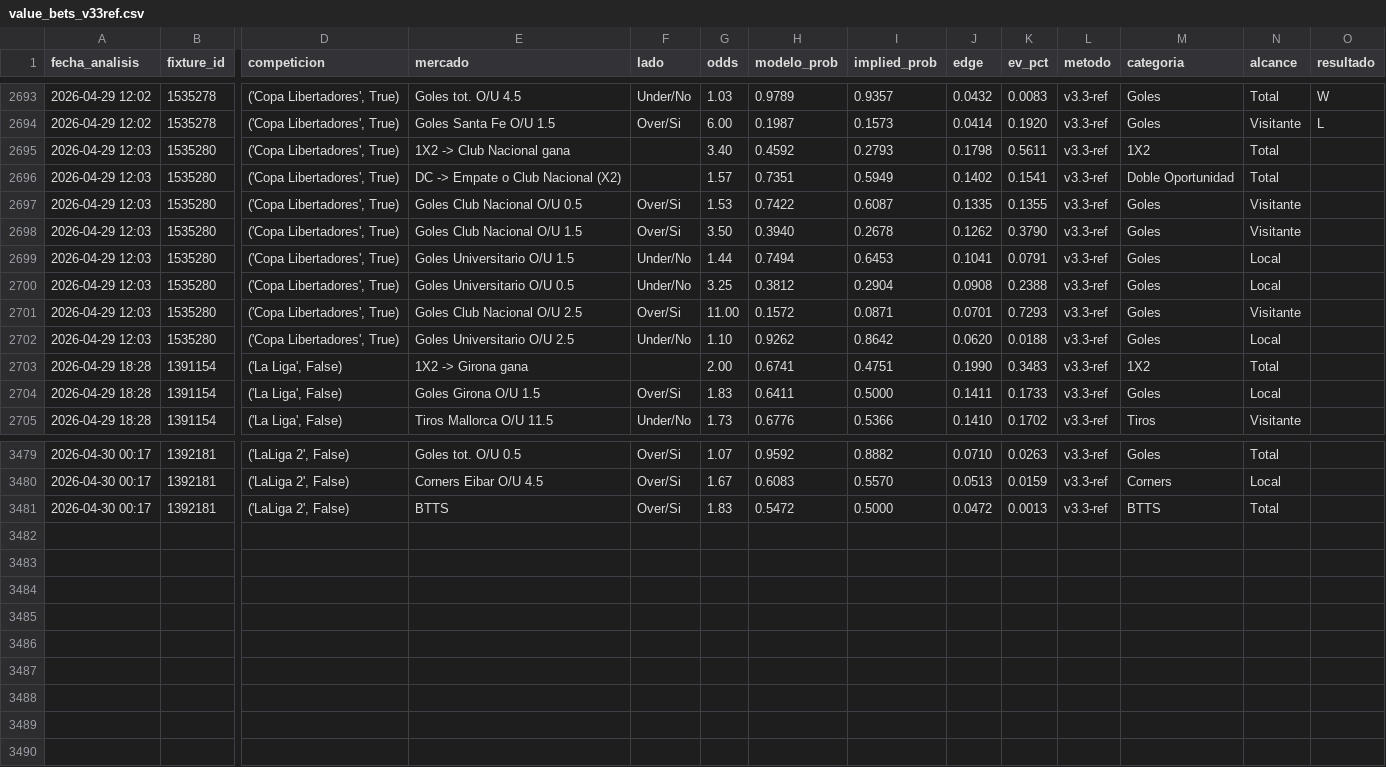
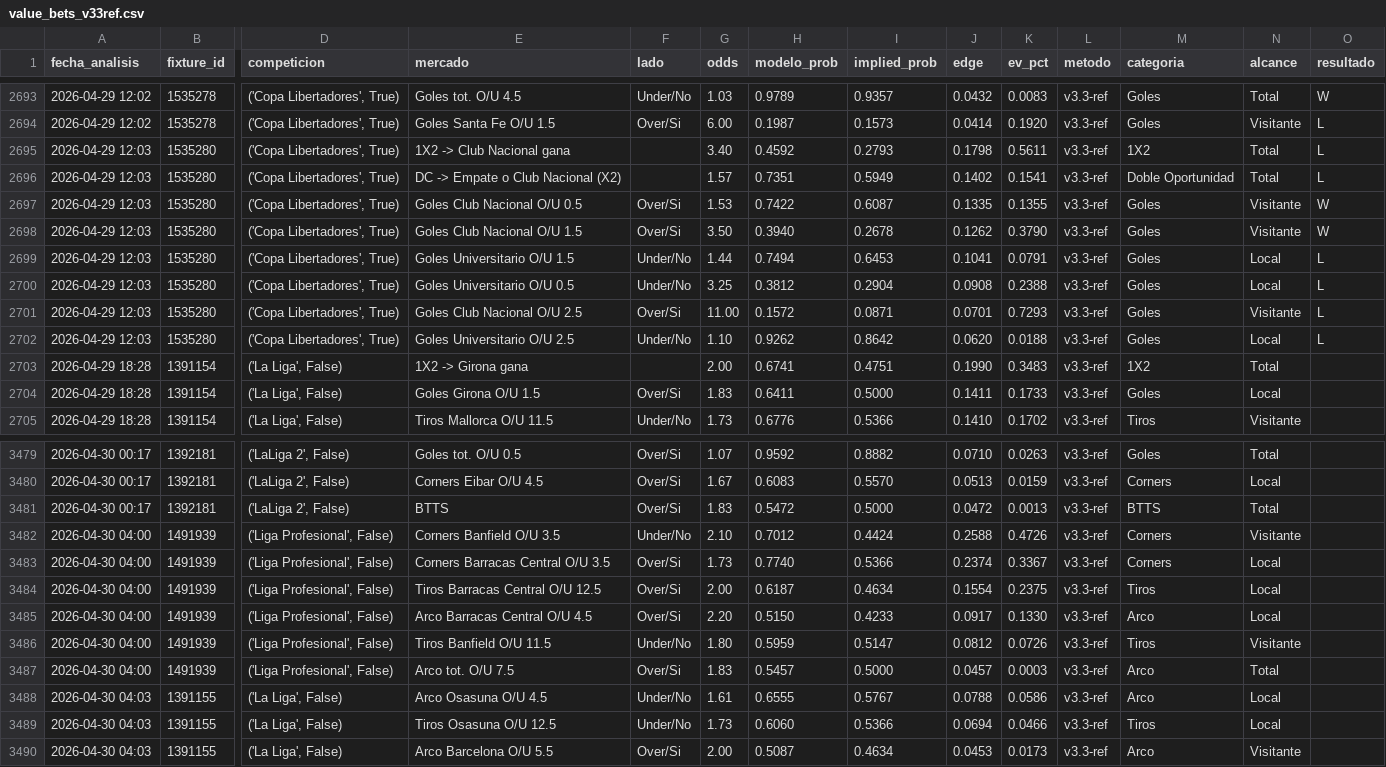
Before and after one commit to MatiasDas223/ApuestasDepo, a CSV file: data/apuestas/value_bets_v33ref.csv, drawn as a sheet; only a part is shown, gaps mark what is left out; rows hold the shown columns only; the diff covers the shown part only; the diff names each change by its address in the sheet, - before the commit and + after, or states it on an @@ line.

```diff
--- a/data/apuestas/value_bets_v33ref.csv
+++ b/data/apuestas/value_bets_v33ref.csv
-O2695:O2696 (resultado): (empty)
+O2695:O2696 (resultado): L
-O2697:O2698 (resultado): (empty)
+O2697:O2698 (resultado): W
-O2699:O2702 (resultado): (empty)
+O2699:O2702 (resultado): L
+row 3482: 2026-04-30 04:00 | 1491939 | ('Liga Profesional', False) | Corners Banfield O/U 3.5 | Under/No | 2.10 | 0.7012 | 0.4424 | 0.2588 | 0.4726 | v3.3-ref | Corners | Visitante
+row 3483: 2026-04-30 04:00 | 1491939 | ('Liga Profesional', False) | Corners Barracas Central O/U 3.5 | Over/Si | 1.73 | 0.7740 | 0.5366 | 0.2374 | 0.3367 | v3.3-ref | Corners | Local
+row 3484: 2026-04-30 04:00 | 1491939 | ('Liga Profesional', False) | Tiros Barracas Central O/U 12.5 | Over/Si | 2.00 | 0.6187 | 0.4634 | 0.1554 | 0.2375 | v3.3-ref | Tiros | Local
+row 3485: 2026-04-30 04:00 | 1491939 | ('Liga Profesional', False) | Arco Barracas Central O/U 4.5 | Over/Si | 2.20 | 0.5150 | 0.4233 | 0.0917 | 0.1330 | v3.3-ref | Arco | Local
+row 3486: 2026-04-30 04:00 | 1491939 | ('Liga Profesional', False) | Tiros Banfield O/U 11.5 | Under/No | 1.80 | 0.5959 | 0.5147 | 0.0812 | 0.0726 | v3.3-ref | Tiros | Visitante
+row 3487: 2026-04-30 04:00 | 1491939 | ('Liga Profesional', False) | Arco tot. O/U 7.5 | Over/Si | 1.83 | 0.5457 | 0.5000 | 0.0457 | 0.0003 | v3.3-ref | Arco | Total
+row 3488: 2026-04-30 04:03 | 1391155 | ('La Liga', False) | Arco Osasuna O/U 4.5 | Under/No | 1.61 | 0.6555 | 0.5767 | 0.0788 | 0.0586 | v3.3-ref | Arco | Local
+row 3489: 2026-04-30 04:03 | 1391155 | ('La Liga', False) | Tiros Osasuna O/U 12.5 | Under/No | 1.73 | 0.6060 | 0.5366 | 0.0694 | 0.0466 | v3.3-ref | Tiros | Local
+row 3490: 2026-04-30 04:03 | 1391155 | ('La Liga', False) | Arco Barcelona O/U 5.5 | Over/Si | 2.00 | 0.5087 | 0.4634 | 0.0453 | 0.0173 | v3.3-ref | Arco | Visitante
```
Also changed, not shown: 11 edited cells elsewhere in this file, data/apuestas/value_bets.csv, data/apuestas/value_bets_calibrado.csv, 24 other files.
